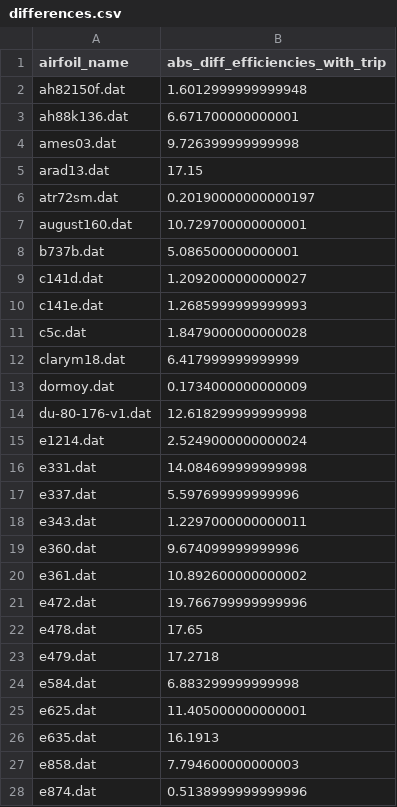
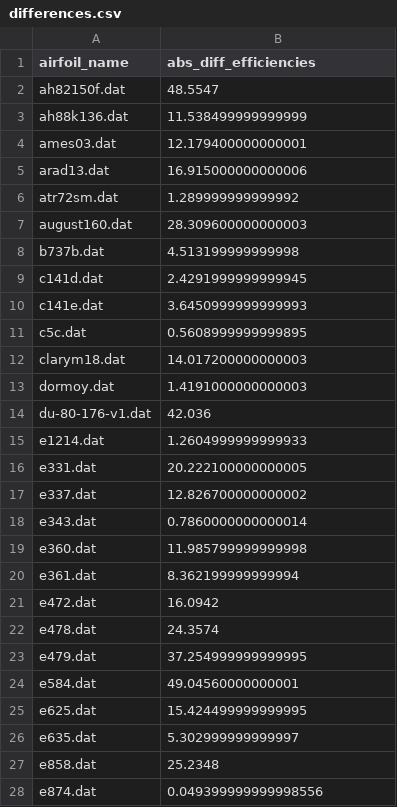
Before and after one commit to ledanielroman/AA2_ISAE, a CSV file: results_csv/differences.csv, drawn as a sheet; only a part is shown; the diff covers the shown part only.

```diff
--- a/results_csv/differences.csv
+++ b/results_csv/differences.csv
@@ -1,28 +1,28 @@
-airfoil_name,abs_diff_efficiencies_with_trip
-ah82150f.dat,1.6012999999999948
-ah88k136.dat,6.671700000000001
-ames03.dat,9.726399999999998
-arad13.dat,17.15
-atr72sm.dat,0.20190000000000197
-august160.dat,10.729700000000001
-b737b.dat,5.086500000000001
-c141d.dat,1.2092000000000027
-c141e.dat,1.2685999999999993
-c5c.dat,1.8479000000000028
-clarym18.dat,6.417999999999999
-dormoy.dat,0.1734000000000009
-du-80-176-v1.dat,12.618299999999998
-e1214.dat,2.5249000000000024
-e331.dat,14.084699999999998
-e337.dat,5.597699999999996
-e343.dat,1.2297000000000011
-e360.dat,9.674099999999996
-e361.dat,10.892600000000002
-e472.dat,19.766799999999996
-e478.dat,17.65
-e479.dat,17.2718
-e584.dat,6.883299999999998
-e625.dat,11.405000000000001
-e635.dat,16.1913
-e858.dat,7.794600000000003
-e874.dat,0.5138999999999996
+airfoil_name,abs_diff_efficiencies
+ah82150f.dat,48.5547
+ah88k136.dat,11.538499999999999
+ames03.dat,12.179400000000001
+arad13.dat,16.915000000000006
+atr72sm.dat,1.289999999999992
+august160.dat,28.309600000000003
+b737b.dat,4.513199999999998
+c141d.dat,2.4291999999999945
+c141e.dat,3.6450999999999993
+c5c.dat,0.5608999999999895
+clarym18.dat,14.017200000000003
+dormoy.dat,1.4191000000000003
+du-80-176-v1.dat,42.036
+e1214.dat,1.2604999999999933
+e331.dat,20.222100000000005
+e337.dat,12.826700000000002
+e343.dat,0.7860000000000014
+e360.dat,11.985799999999998
+e361.dat,8.362199999999994
+e472.dat,16.0942
+e478.dat,24.3574
+e479.dat,37.254999999999995
+e584.dat,49.04560000000001
+e625.dat,15.424499999999995
+e635.dat,5.302999999999997
+e858.dat,25.2348
+e874.dat,0.049399999999998556
```
Also changed, not shown: 1 removed row and 45 edited cells elsewhere in this file, results_csv/cm_list_all_airfoils.csv, results_csv/combined_airfoils.csv, 7 other files.
